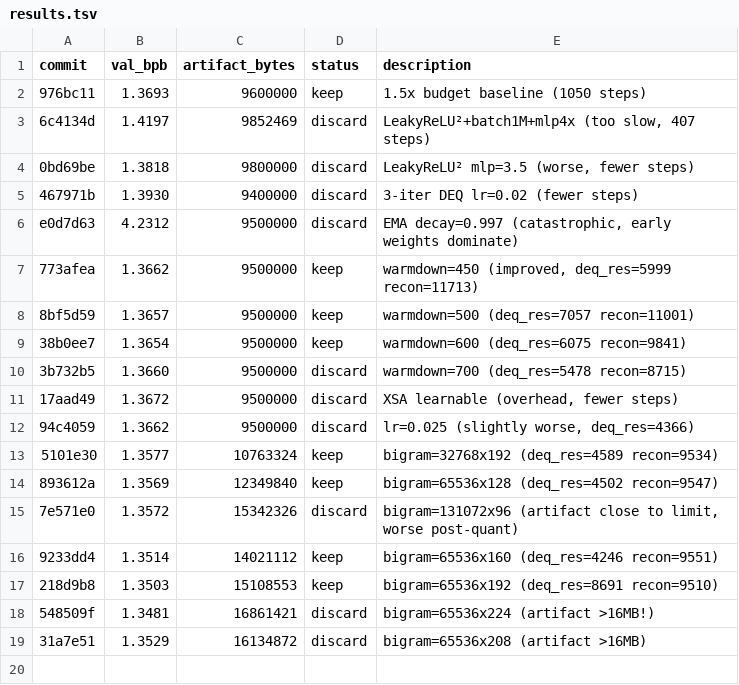
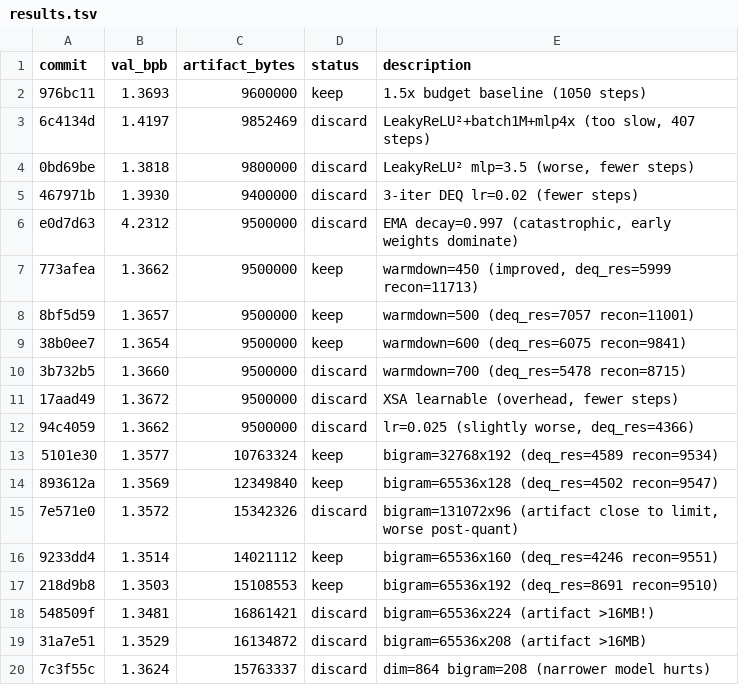
Before and after one commit to jzmyres/parameter-golf, a TSV file: experiments/results.tsv, drawn as a sheet; the diff names each change by its address in the sheet, - before the commit and + after, or states it on an @@ line.

Commit message:
chore: Phase 3 streak 3, dim=896 bigram=192 optimal

```diff
--- a/experiments/results.tsv
+++ b/experiments/results.tsv
+row 20: 7c3f55c | 1.3624 | 15763337 | discard | dim=864 bigram=208 (narrower model hurts)
```
Also changed, not shown: 2 other files.
